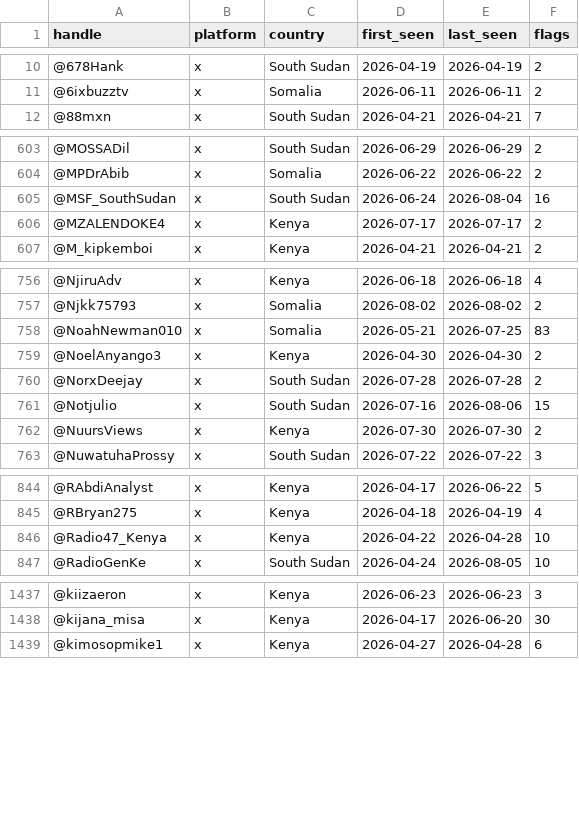
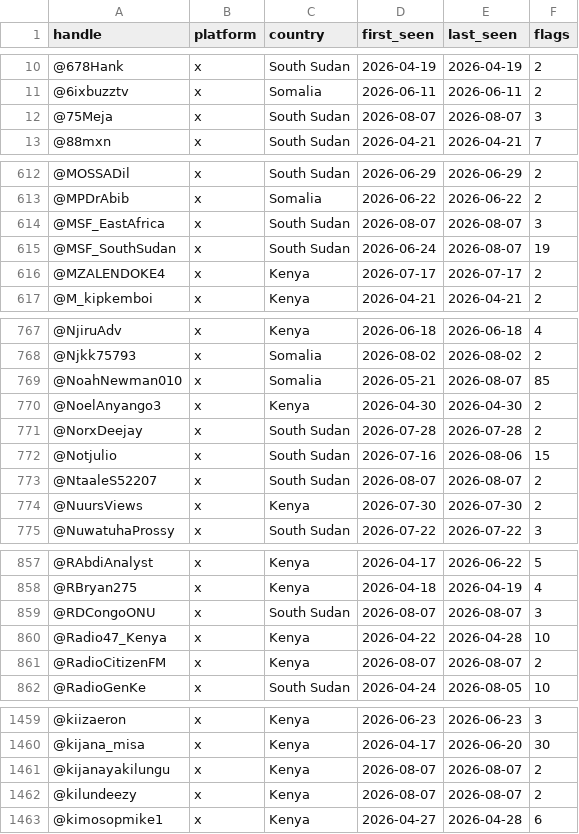
Before and after one commit to KSvend/IRIS, a CSV file: monitoring/autolearn/toxic_handles.csv, drawn as a sheet; only a part is shown, gaps mark what is left out; the diff covers the shown part only.

```diff
--- a/monitoring/autolearn/toxic_handles.csv
+++ b/monitoring/autolearn/toxic_handles.csv
@@ -11,2 +11,3 @@ handle,platform,country,first_seen,last_seen,flags
 @6ixbuzztv,x,Somalia,2026-06-11,2026-06-11,2
+@75Meja,x,South Sudan,2026-08-07,2026-08-07,3
 @88mxn,x,South Sudan,2026-04-21,2026-04-21,7
@@ -604,3 +613,4 @@ handle,platform,country,first_seen,last_seen,flags
 @MPDrAbib,x,Somalia,2026-06-22,2026-06-22,2
-@MSF_SouthSudan,x,South Sudan,2026-06-24,2026-08-04,16
+@MSF_EastAfrica,x,South Sudan,2026-08-07,2026-08-07,3
+@MSF_SouthSudan,x,South Sudan,2026-06-24,2026-08-07,19
 @MZALENDOKE4,x,Kenya,2026-07-17,2026-07-17,2
@@ -757,3 +768,3 @@ handle,platform,country,first_seen,last_seen,flags
 @Njkk75793,x,Somalia,2026-08-02,2026-08-02,2
-@NoahNewman010,x,Somalia,2026-05-21,2026-07-25,83
+@NoahNewman010,x,Somalia,2026-05-21,2026-08-07,85
 @NoelAnyango3,x,Kenya,2026-04-30,2026-04-30,2
@@ -761,2 +772,3 @@ handle,platform,country,first_seen,last_seen,flags
 @Notjulio,x,South Sudan,2026-07-16,2026-08-06,15
+@NtaaleS52207,x,South Sudan,2026-08-07,2026-08-07,2
 @NuursViews,x,Kenya,2026-07-30,2026-07-30,2
@@ -845,3 +858,5 @@ handle,platform,country,first_seen,last_seen,flags
 @RBryan275,x,Kenya,2026-04-18,2026-04-19,4
+@RDCongoONU,x,South Sudan,2026-08-07,2026-08-07,3
 @Radio47_Kenya,x,Kenya,2026-04-22,2026-04-28,10
+@RadioCitizenFM,x,Kenya,2026-08-07,2026-08-07,2
 @RadioGenKe,x,South Sudan,2026-04-24,2026-08-05,10
@@ -1438,2 +1460,4 @@ handle,platform,country,first_seen,last_seen,flags
 @kijana_misa,x,Kenya,2026-04-17,2026-06-20,30
+@kijanayakilungu,x,Kenya,2026-08-07,2026-08-07,2
+@kilundeezy,x,Kenya,2026-08-07,2026-08-07,2
 @kimosopmike1,x,Kenya,2026-04-27,2026-04-28,6
```
Also changed, not shown: 18 added rows and 37 edited cells elsewhere in this file, monitoring/autolearn/learned_keywords_hs.csv, monitoring/autolearn/narrative_discoveries.csv, 7 other files.
